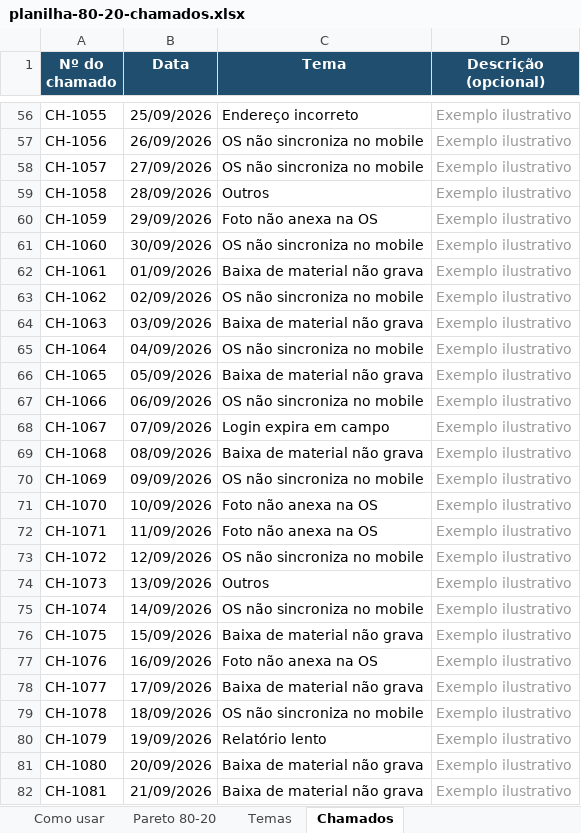
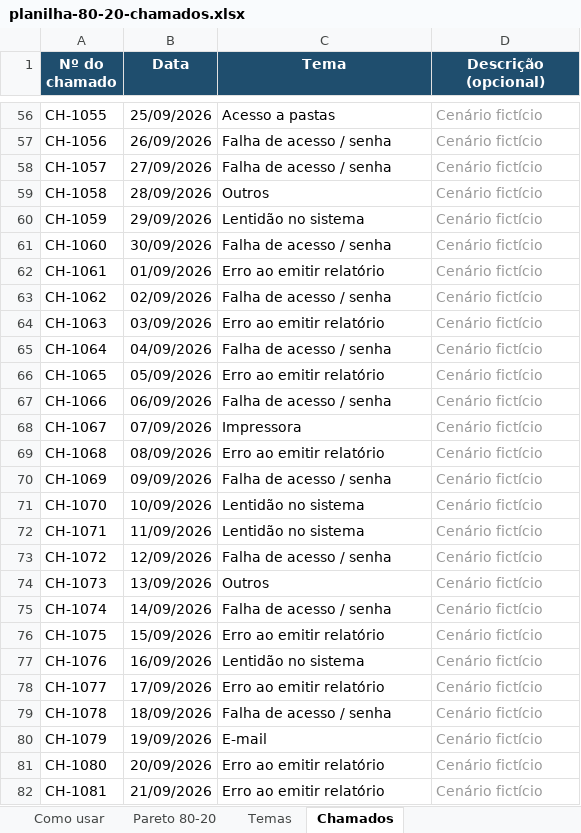
Before and after one commit to millerkbarros/portfolio-profissional, an Excel workbook: planilha-80-20-chamados.xlsx, sheet Chamados, drawn as a sheet; only a part is shown, gaps mark what is left out; values as stored, in another font and other column widths than the file's, no borders; the diff covers the shown part only; the diff names each change by its address in the sheet, - before the commit and + after, or states it on an @@ line.

```diff
--- a/planilha-80-20-chamados.xlsx (sheet Chamados)
+++ b/planilha-80-20-chamados.xlsx (sheet Chamados)
-C56 (Tema): Endereço incorreto
+C56 (Tema): Acesso a pastas
-D56:D82 (Descrição (opcional)): Exemplo ilustrativo
+D56:D82 (Descrição (opcional)): Cenário fictício
-C57:C58 (Tema): OS não sincroniza no mobile
+C57:C58 (Tema): Falha de acesso / senha
-C60 (Tema): Foto não anexa na OS
+C60 (Tema): Lentidão no sistema
-C61 (Tema): OS não sincroniza no mobile
+C61 (Tema): Falha de acesso / senha
-C62 (Tema): Baixa de material não grava
+C62 (Tema): Erro ao emitir relatório
-C63 (Tema): OS não sincroniza no mobile
+C63 (Tema): Falha de acesso / senha
-C64 (Tema): Baixa de material não grava
+C64 (Tema): Erro ao emitir relatório
-C65 (Tema): OS não sincroniza no mobile
+C65 (Tema): Falha de acesso / senha
-C66 (Tema): Baixa de material não grava
+C66 (Tema): Erro ao emitir relatório
-C67 (Tema): OS não sincroniza no mobile
+C67 (Tema): Falha de acesso / senha
-C68 (Tema): Login expira em campo
+C68 (Tema): Impressora
-C69 (Tema): Baixa de material não grava
+C69 (Tema): Erro ao emitir relatório
-C70 (Tema): OS não sincroniza no mobile
+C70 (Tema): Falha de acesso / senha
-C71:C72 (Tema): Foto não anexa na OS
+C71:C72 (Tema): Lentidão no sistema
-C73 (Tema): OS não sincroniza no mobile
+C73 (Tema): Falha de acesso / senha
-C75 (Tema): OS não sincroniza no mobile
+C75 (Tema): Falha de acesso / senha
-C76 (Tema): Baixa de material não grava
+C76 (Tema): Erro ao emitir relatório
-C77 (Tema): Foto não anexa na OS
+C77 (Tema): Lentidão no sistema
-C78 (Tema): Baixa de material não grava
+C78 (Tema): Erro ao emitir relatório
-C79 (Tema): OS não sincroniza no mobile
+C79 (Tema): Falha de acesso / senha
-C80 (Tema): Relatório lento
+C80 (Tema): E-mail
-C81:C82 (Tema): Baixa de material não grava
+C81:C82 (Tema): Erro ao emitir relatório
```
Also changed, not shown: 222 edited cells elsewhere in this sheet, sheet Temas, sheet Pareto 80-20, sheet Como usar, charts or pictures, 7 other files.
